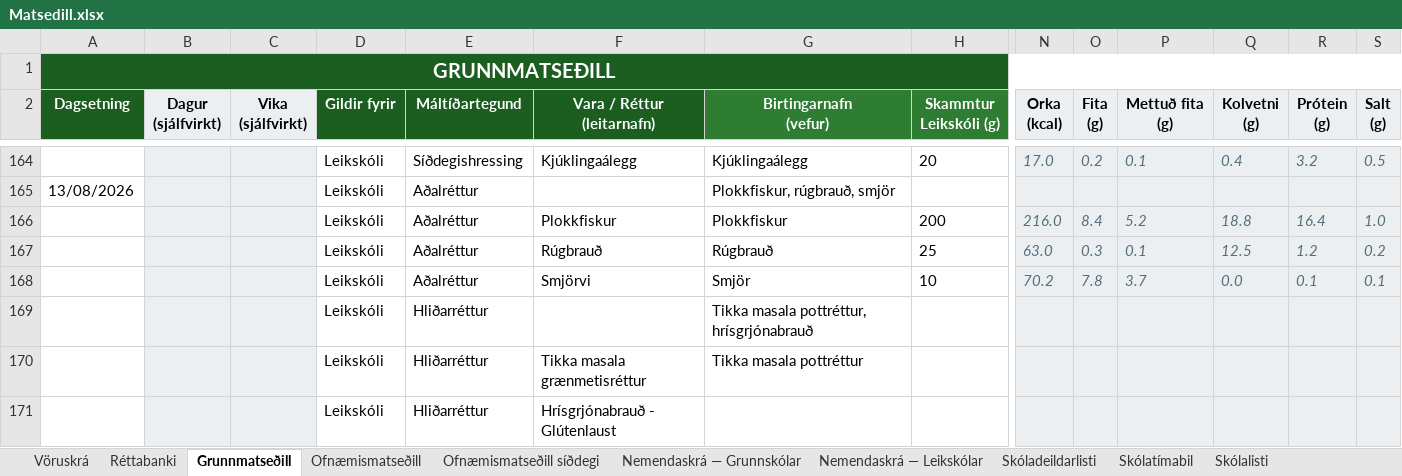
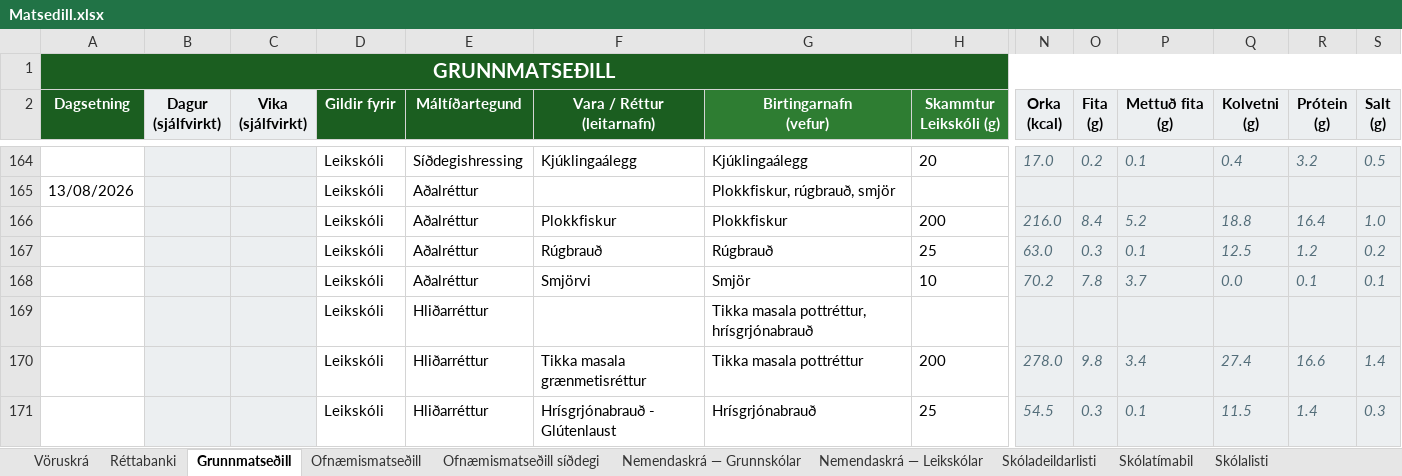
Before and after one commit to JohnBond87/matarstund, an Excel workbook: Matsedill.xlsx, sheet Grunnmatseðill, drawn as a sheet; only a part is shown, gaps mark what is left out; values as stored, in another font and other column widths than the file's, no borders; conditional formats not drawn; removed rows and columns are numbered as before the commit, all else as after; rows hold the shown columns only; the diff names each change by its address in the sheet, - before the commit and + after, or states it on an @@ line.

Commit message:
Uppfærsla matseðils

```diff
--- a/Matsedill.xlsx (sheet Grunnmatseðill)
+++ b/Matsedill.xlsx (sheet Grunnmatseðill)
-row 170:  |  |  | Leikskóli | Hliðarréttur | Tikka masala grænmetisréttur | Tikka masala pottréttur
-row 171:  |  |  | Leikskóli | Hliðarréttur | Hrísgrjónabrauð - Glútenlaust
+row 170:  |  |  | Leikskóli | Hliðarréttur | Tikka masala grænmetisréttur | Tikka masala pottréttur | 200 | 278.0 | 9.8 | 3.4 | 27.4 | 16.6 | 1.4
+row 171:  |  |  | Leikskóli | Hliðarréttur | Hrísgrjónabrauð - Glútenlaust | Hrísgrjónabrauð | 25 | 54.5 | 0.3 | 0.1 | 11.5 | 1.4 | 0.3
```
